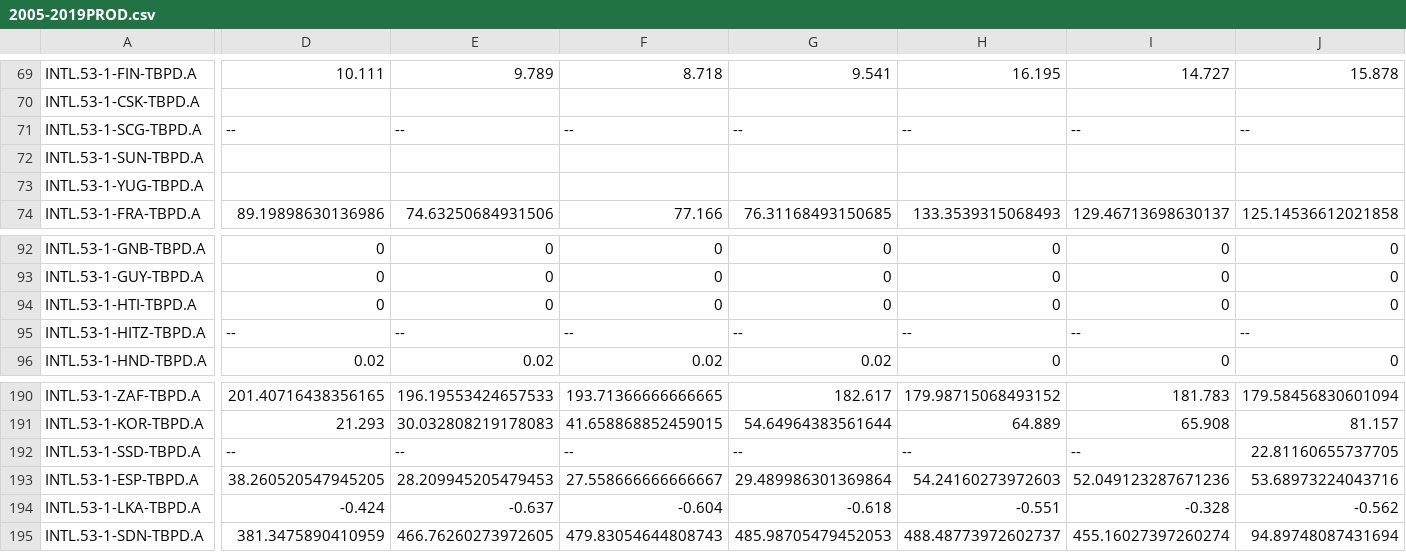
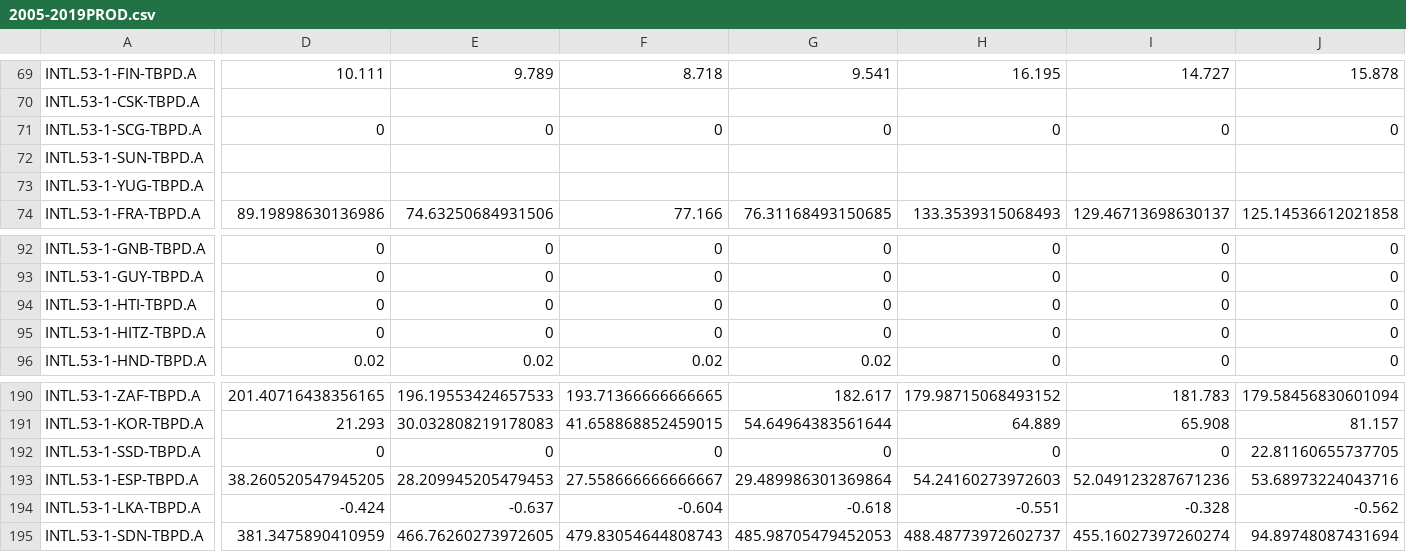
Before and after one commit to hurricanenara/oil, a CSV file: src/assets/data/2005-2019PROD.csv, drawn as a sheet; only a part is shown, gaps mark what is left out; the diff covers the shown part only; the diff names each change by its address in the sheet, - before the commit and + after, or states it on an @@ line.

```diff
--- a/src/assets/data/2005-2019PROD.csv
+++ b/src/assets/data/2005-2019PROD.csv
-D71: --
+D71: 0
-E71: --
+E71: 0
-F71: --
+F71: 0
-G71: --
+G71: 0
-H71: --
+H71: 0
-I71: --
+I71: 0
-J71: --
+J71: 0
-D95: --
+D95: 0
-E95: --
+E95: 0
-F95: --
+F95: 0
-G95: --
+G95: 0
-H95: --
+H95: 0
-I95: --
+I95: 0
-J95: --
+J95: 0
-D192: --
+D192: 0
-E192: --
+E192: 0
-F192: --
+F192: 0
-G192: --
+G192: 0
-H192: --
+H192: 0
-I192: --
+I192: 0
```
Also changed, not shown: 18 edited cells elsewhere in this file, 5 other files.
